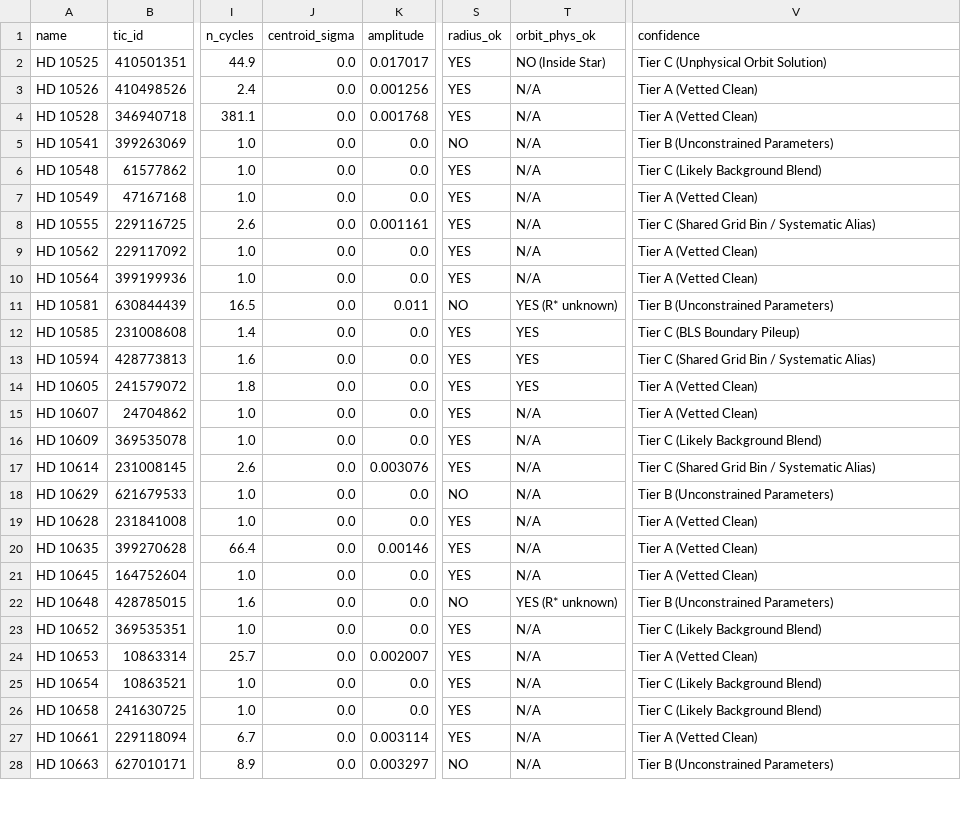
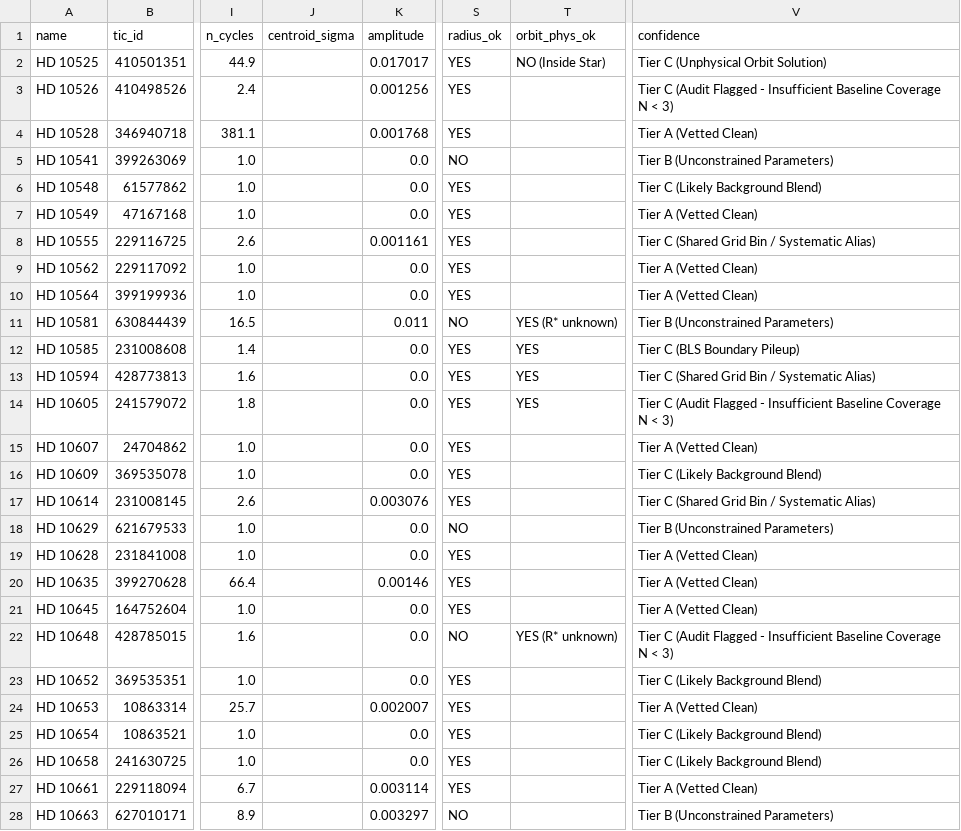
Before and after one commit to Arman-Bisht/tess-cloud-pipeline, a CSV file: master_discoveries.csv, drawn as a sheet; only a part is shown, gaps mark what is left out; the diff covers the shown part only; the diff names each change by its address in the sheet, - before the commit and + after, or states it on an @@ line.

Commit message:
fix(pipeline): audit and resolve vetting, phase folding, centroid, grid alias, and catalog classification issues
- Fix phase-folding units in vetter.py (normalize_phase=True) with robust median secondary eclipse and odd/even checks
- Implement two-sample Welch SEM centroid shift statistic for both periodic and single-dip transits
- Wire physical Keplerian orbit separation (a > R*) and giant transit duration constraints directly into signal vetting
- Enforce strict N_cycles >= 3.0 baseline coverage for periodic Tier A candidates (demoting HD 10605 and HD 10526 to Tier C)
- Implement fine subgrid local peak refinement with formal FWHM period uncertainties (sigma_P) in BLS and Lomb-Scargle engines
- Extract sort_and_deduplicate_lightcurve in downloader.py with exptime=120 cadence filtering and Tenacity retry bubbling
- Remove synthetic test artifact from master_discoveries.csv and isolate regression tests
- Create CORRECTIONS.md documenting catalog retractions, methodology changes, and ground-truth recovery statistics
- Add requirements-ai.txt for TimesFM, TabPFN, and MobileSAM foundation model extensions
- Update README.md with relative repository links and synchronized catalog metrics

```diff
--- a/master_discoveries.csv
+++ b/master_discoveries.csv
-J2:J28 (centroid_sigma): 0.0
+J2:J28 (centroid_sigma): (empty)
-T3:T10 (orbit_phys_ok): N/A
+T3:T10 (orbit_phys_ok): (empty)
-V3 (confidence): Tier A (Vetted Clean)
+V3 (confidence): Tier C (Audit Flagged - Insufficient Baseline Coverage N < 3)
-V14 (confidence): Tier A (Vetted Clean)
+V14 (confidence): Tier C (Audit Flagged - Insufficient Baseline Coverage N < 3)
-T15:T21 (orbit_phys_ok): N/A
+T15:T21 (orbit_phys_ok): (empty)
-V22 (confidence): Tier B (Unconstrained Parameters)
+V22 (confidence): Tier C (Audit Flagged - Insufficient Baseline Coverage N < 3)
-T23:T28 (orbit_phys_ok): N/A
+T23:T28 (orbit_phys_ok): (empty)
```
Also changed, not shown: 1 removed row and 10 edited cells elsewhere in this file, 14 other files.
